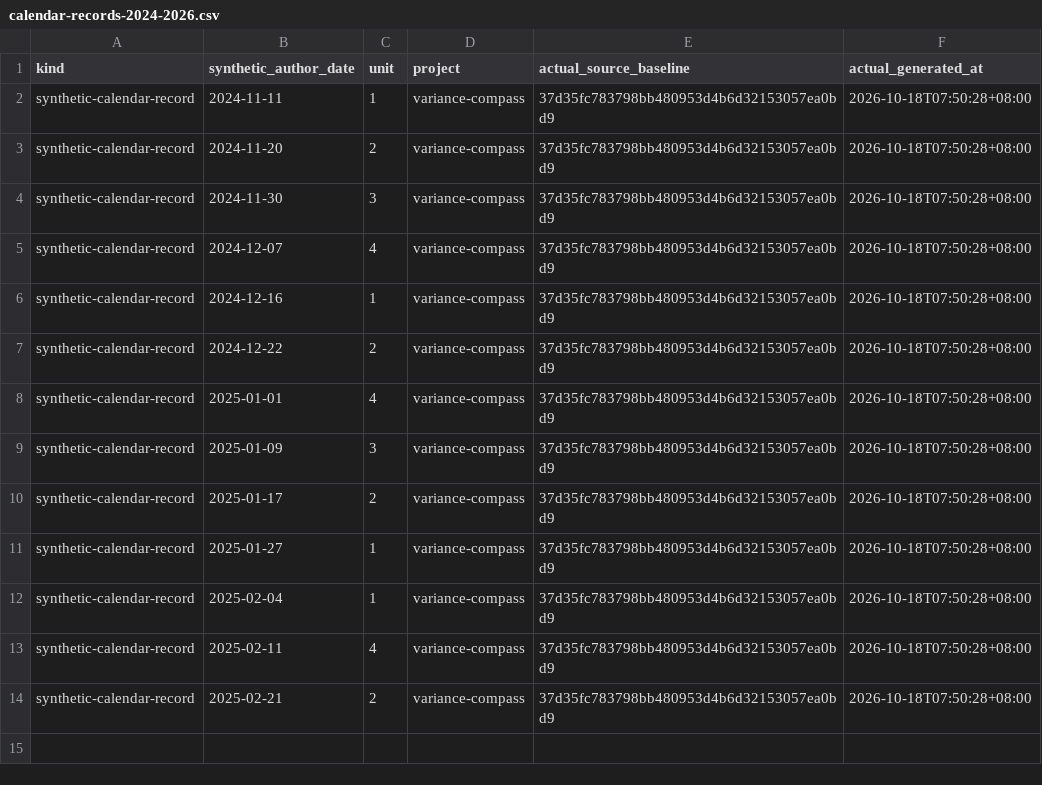
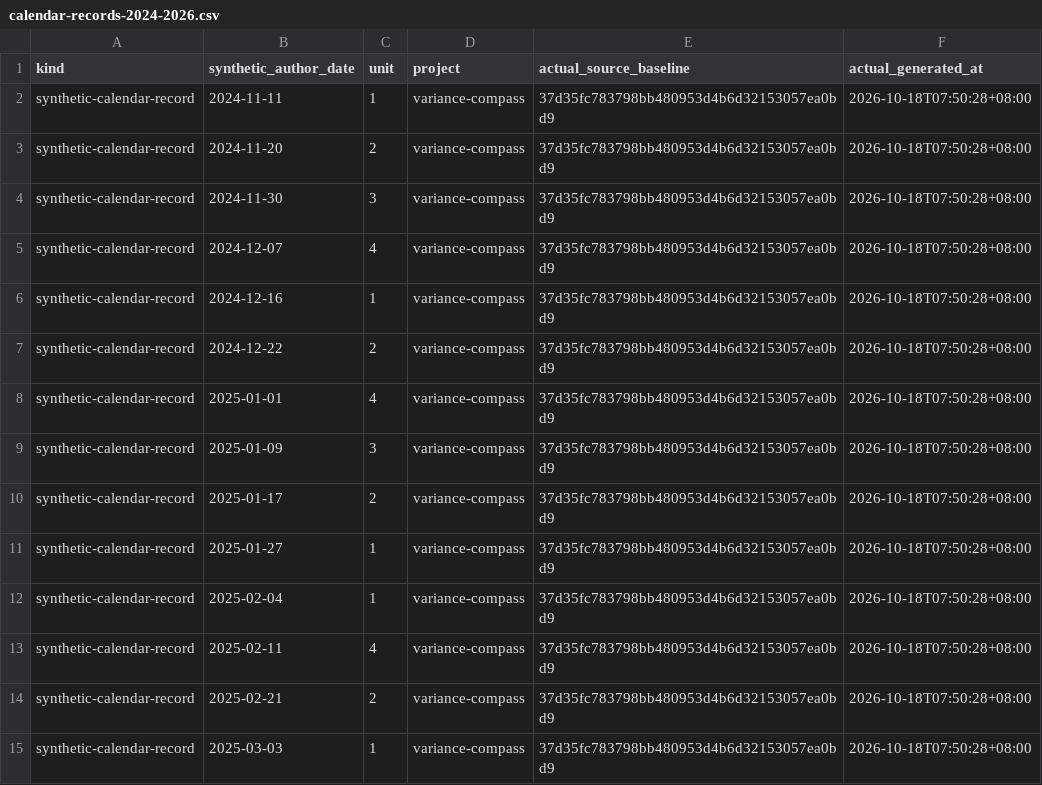
Before and after one commit to Khalil-Work/variance-compass, a CSV file: docs/calendar-records-2024-2026.csv, drawn as a sheet.

Commit message:
docs: synthetic calendar record 2025-03-03 unit 1
Documentation calendar reconstruction generated on 2026-10-18. Historical author dates do not date source development.

```diff
--- a/docs/calendar-records-2024-2026.csv
+++ b/docs/calendar-records-2024-2026.csv
@@ -14 +14,2 @@ synthetic-calendar-record,2025-02-11,4,variance-compass,37d35fc783798bb480953d4b
 synthetic-calendar-record,2025-02-21,2,variance-compass,37d35fc783798bb480953d4b6d32153057ea0bd9,2026-10-18T07:50:28+08:00
+synthetic-calendar-record,2025-03-03,1,variance-compass,37d35fc783798bb480953d4b6d32153057ea0bd9,2026-10-18T07:50:28+08:00
```
